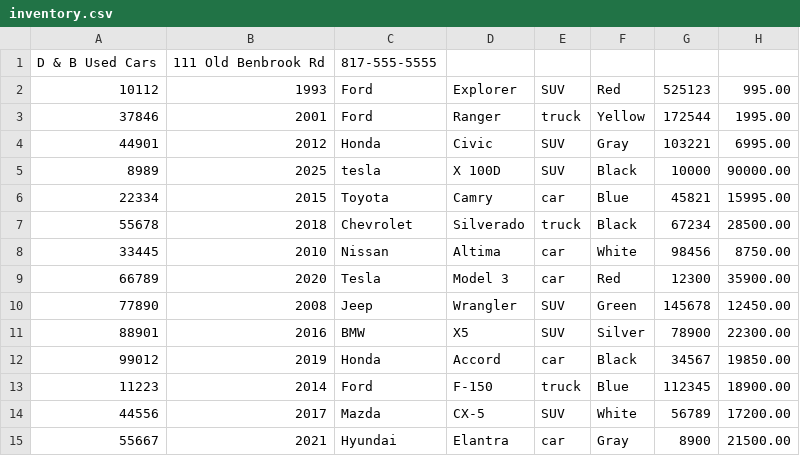
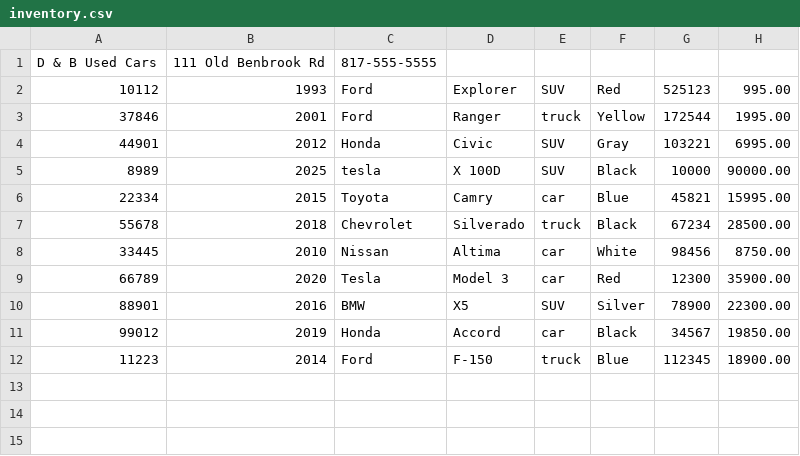
Before and after one commit to sewitgoitomg/2025Fall_Ghebreselase_Workshop4, a CSV file: src/main/resources/inventory.csv, drawn as a sheet.

```diff
--- a/src/main/resources/inventory.csv
+++ b/src/main/resources/inventory.csv
@@ -9,3 +9,2 @@ D & B Used Cars|111 Old Benbrook Rd|817-555-5555
 66789|2020|Tesla|Model 3|car|Red|12300|35900.00
-77890|2008|Jeep|Wrangler|SUV|Green|145678|12450.00
 88901|2016|BMW|X5|SUV|Silver|78900|22300.00
@@ -13,3 +12 @@ D & B Used Cars|111 Old Benbrook Rd|817-555-5555
 11223|2014|Ford|F-150|truck|Blue|112345|18900.00
-44556|2017|Mazda|CX-5|SUV|White|56789|17200.00
-55667|2021|Hyundai|Elantra|car|Gray|8900|21500.00
```
Also changed, not shown: 10 other files.
